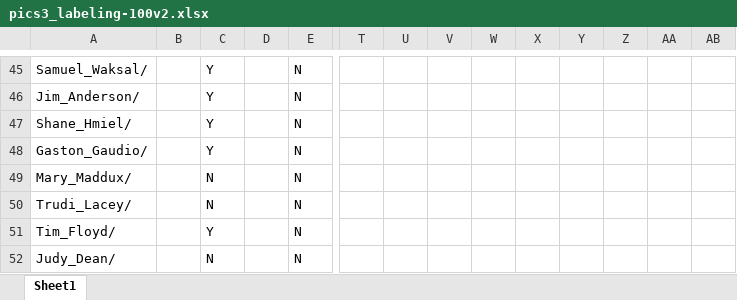
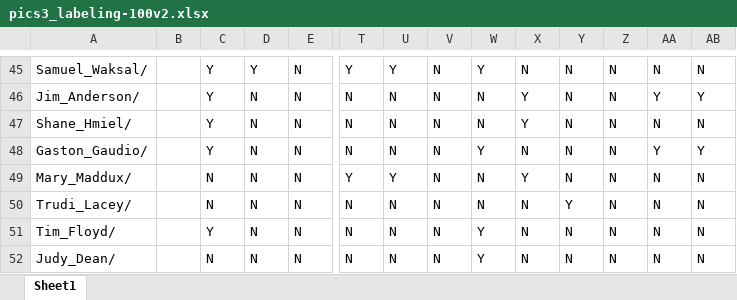
Before and after one commit to abigailshchur/Guess-Who, an Excel workbook: pics3_labeling-100v2.xlsx, sheet Sheet1, drawn as a sheet; only a part is shown, gaps mark what is left out; values as stored, in another font and other column widths than the file's, no borders; the diff covers the shown part only; the diff names each change by its address in the sheet, - before the commit and + after, or states it on an @@ line.

```diff
--- a/pics3_labeling-100v2.xlsx (sheet Sheet1)
+++ b/pics3_labeling-100v2.xlsx (sheet Sheet1)
-D45: (empty)
+D45: Y
-T45: (empty)
+T45: Y
-U45: (empty)
+U45: Y
-V45:V52: (empty)
+V45:V52: N
-W45: (empty)
+W45: Y
-X45: (empty)
+X45: N
-Y45:Y49: (empty)
+Y45:Y49: N
-Z45:Z52: (empty)
+Z45:Z52: N
-AA45: (empty)
+AA45: N
-AB45: (empty)
+AB45: N
-D46:D52: (empty)
+D46:D52: N
-T46:T48: (empty)
+T46:T48: N
-U46:U48: (empty)
+U46:U48: N
-W46:W47: (empty)
+W46:W47: N
-X46:X47: (empty)
+X46:X47: Y
-AA46: (empty)
+AA46: Y
-AB46: (empty)
+AB46: Y
-AA47: (empty)
+AA47: N
-AB47: (empty)
+AB47: N
-W48: (empty)
+W48: Y
-X48: (empty)
+X48: N
-AA48: (empty)
+AA48: Y
-AB48: (empty)
+AB48: Y
-T49: (empty)
+T49: Y
-U49: (empty)
+U49: Y
-W49:W50: (empty)
+W49:W50: N
-X49: (empty)
+X49: Y
-AA49:AA52: (empty)
+AA49:AA52: N
-AB49:AB52: (empty)
+AB49:AB52: N
-T50:T52: (empty)
+T50:T52: N
-U50:U52: (empty)
+U50:U52: N
-X50:X52: (empty)
+X50:X52: N
-Y50: (empty)
+Y50: Y
-W51:W52: (empty)
+W51:W52: Y
-Y51:Y52: (empty)
+Y51:Y52: N
```
Also changed, not shown: 670 edited cells elsewhere in this sheet, 2 other files.
